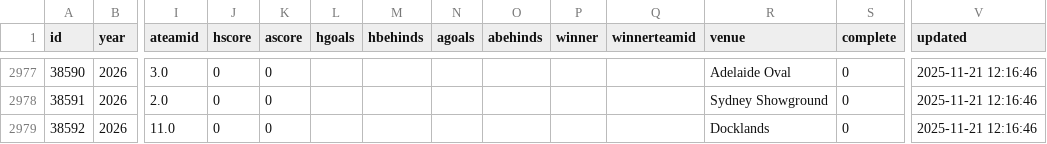
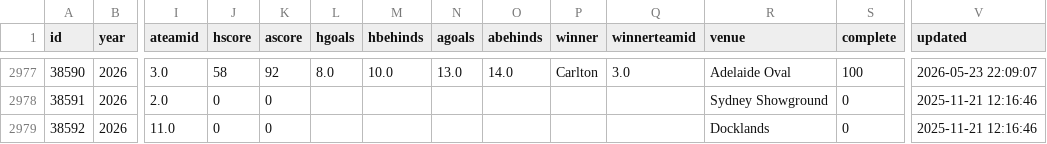
Before and after one commit to tristanarthur/FootyTrack, a CSV file: data/games.csv, drawn as a sheet; only a part is shown, gaps mark what is left out; the diff covers the shown part only; the diff names each change by its address in the sheet, - before the commit and + after, or states it on an @@ line.

```diff
--- a/data/games.csv
+++ b/data/games.csv
-J2977 (hscore): 0
+J2977 (hscore): 58
-K2977 (ascore): 0
+K2977 (ascore): 92
-L2977 (hgoals): (empty)
+L2977 (hgoals): 8.0
-M2977 (hbehinds): (empty)
+M2977 (hbehinds): 10.0
-N2977 (agoals): (empty)
+N2977 (agoals): 13.0
-O2977 (abehinds): (empty)
+O2977 (abehinds): 14.0
-P2977 (winner): (empty)
+P2977 (winner): Carlton
-Q2977 (winnerteamid): (empty)
+Q2977 (winnerteamid): 3.0
-S2977 (complete): 0
+S2977 (complete): 100
-V2977 (updated): 2025-11-21 12:16:46
+V2977 (updated): 2026-05-23 22:09:07
```
Also changed, not shown: 30 edited cells elsewhere in this file, 1 other file.
